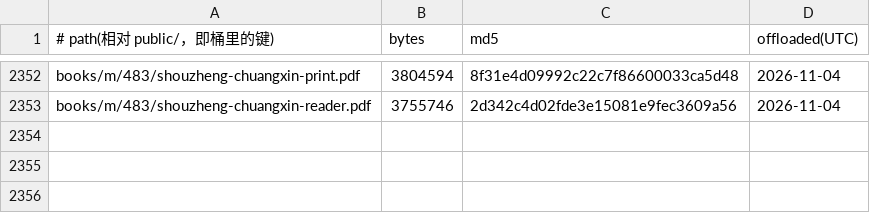
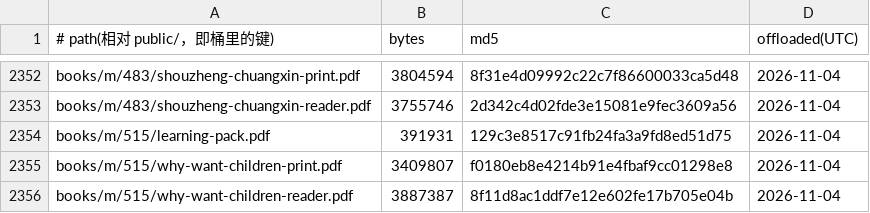
Before and after one commit to SIOWDS/sdeuniverses-site-, a TSV file: ops/pdf-offload/ledger.tsv, drawn as a sheet; only a part is shown, gaps mark what is left out.

Commit message:
Offload 3 PDFs to R2 (served unchanged via R2_OFFLOAD)

```diff
--- a/ops/pdf-offload/ledger.tsv
+++ b/ops/pdf-offload/ledger.tsv
@@ -2353 +2353,4 @@ books/m/483/shouzheng-chuangxin-print.pdf	3804594	8f31e4d09992c22c7f86600033ca5d
 books/m/483/shouzheng-chuangxin-reader.pdf	3755746	2d342c4d02fde3e15081e9fec3609a56	2026-11-04
+books/m/515/learning-pack.pdf	391931	129c3e8517c91fb24fa3a9fd8ed51d75	2026-11-04
+books/m/515/why-want-children-print.pdf	3409807	f0180eb8e4214b91e4fbaf9cc01298e8	2026-11-04
+books/m/515/why-want-children-reader.pdf	3887387	8f11d8ac1ddf7e12e602fe17b705e04b	2026-11-04
```
Also changed, not shown: 3 other files.
